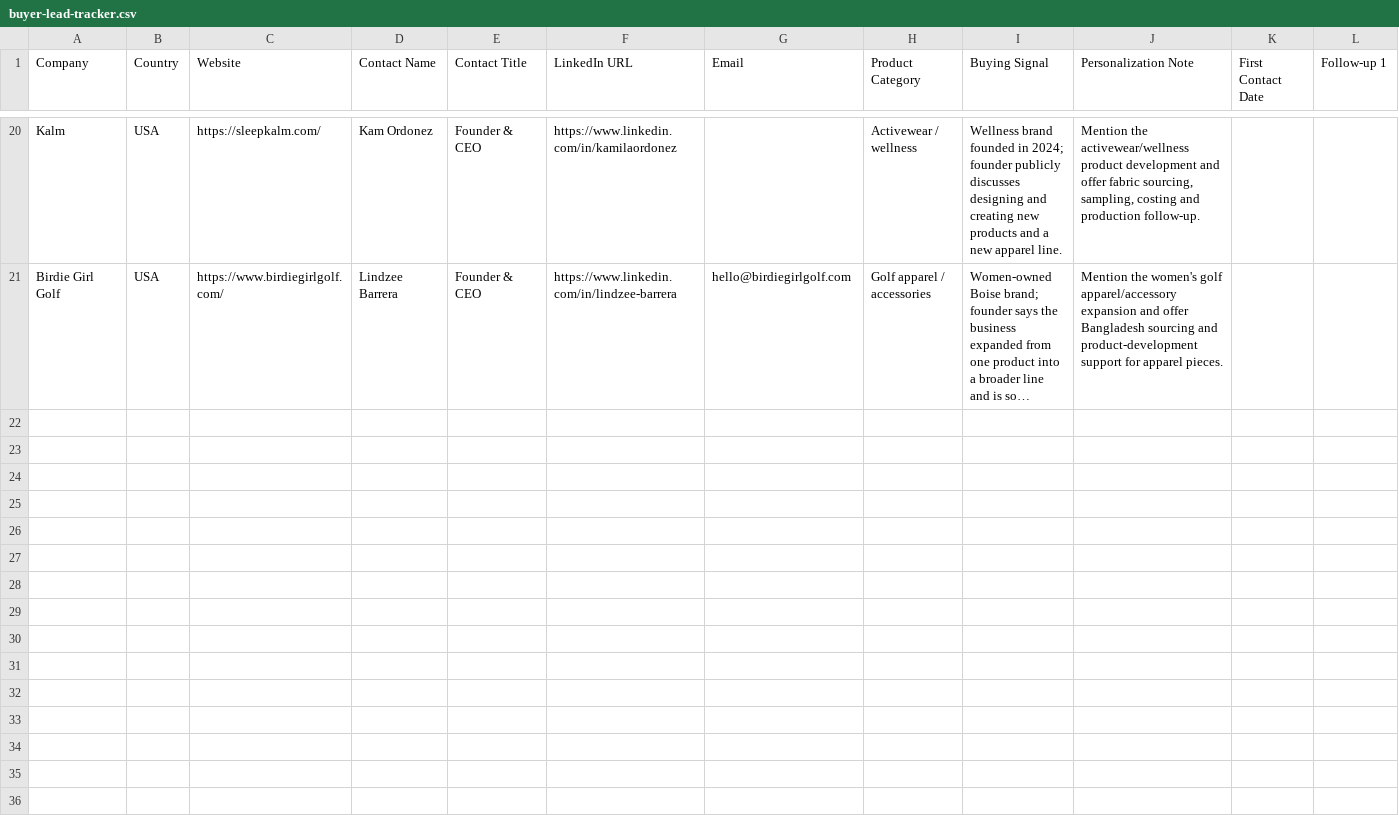
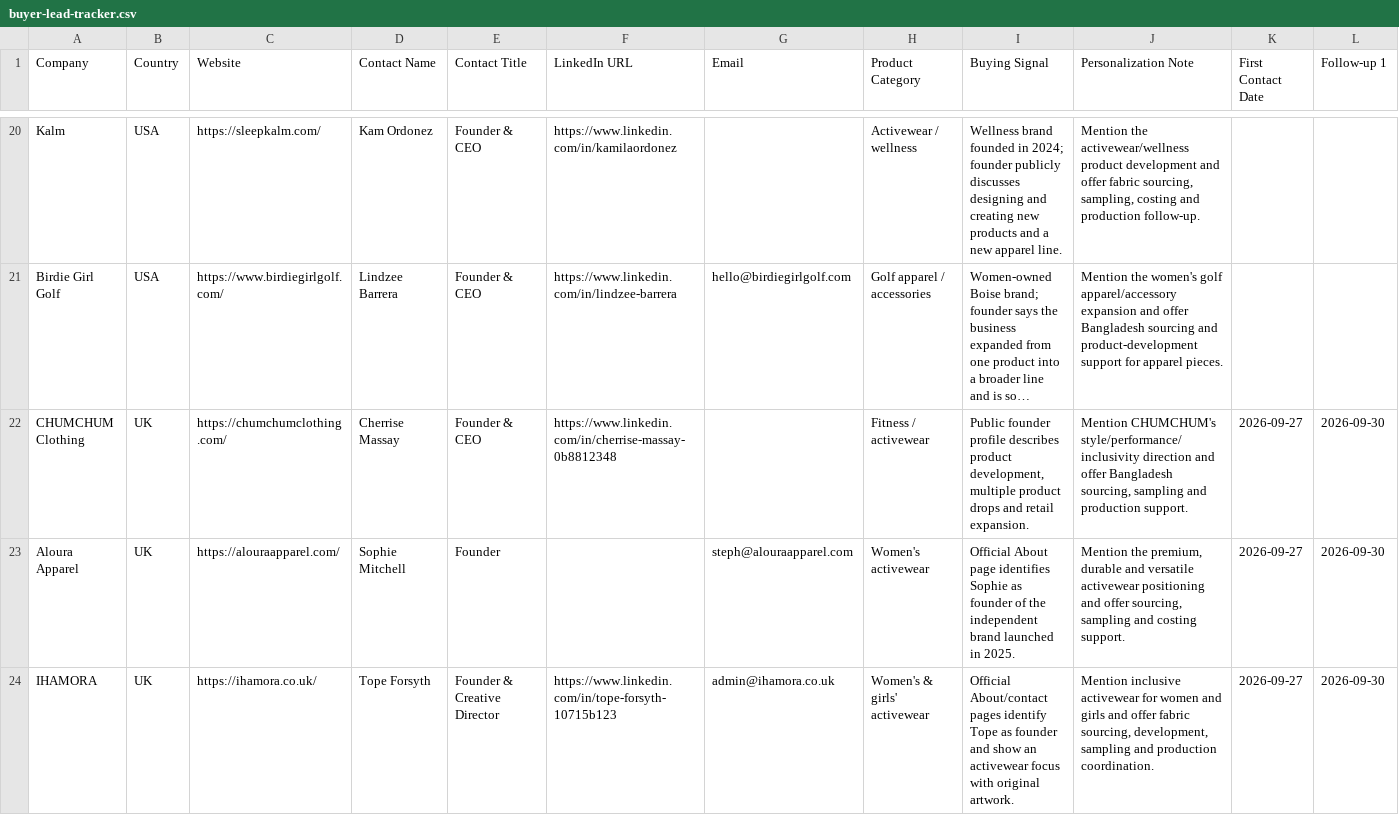
Before and after one commit to bolsum/bolsum.github.io, a CSV file: buyer-lead-tracker.csv, drawn as a sheet; only a part is shown, gaps mark what is left out; long unchanged cells end in …; rows hold the shown columns only; the diff covers the shown part only; the diff names each change by its address in the sheet, - before the commit and + after, or states it on an @@ line.

Commit message:
Update buyer tracker: mark outreach 1-25 contacted

```diff
--- a/buyer-lead-tracker.csv
+++ b/buyer-lead-tracker.csv
+row 22: CHUMCHUM Clothing | UK | https://chumchumclothing.com/ | Cherrise Massay | Founder & CEO | https://www.linkedin.com/in/cherrise-massay-0b8812348 |  | Fitness / activewear | Public founder profile describes product development, multiple product drops and retail expansion. | Mention CHUMCHUM's style/performance/inclusivity direction and offer Bangladesh sourcing, sampling and production support. | 2026-09-27 | 2026-09-30
+row 23: Aloura Apparel | UK | https://alouraapparel.com/ | Sophie Mitchell | Founder |  | steph@alouraapparel.com | Women's activewear | Official About page identifies Sophie as founder of the independent brand launched in 2025. | Mention the premium, durable and versatile activewear positioning and offer sourcing, sampling and costing support. | 2026-09-27 | 2026-09-30
+row 24: IHAMORA | UK | https://ihamora.co.uk/ | Tope Forsyth | Founder & Creative Director | https://www.linkedin.com/in/tope-forsyth-10715b123 | admin@ihamora.co.uk | Women's & girls' activewear | Official About/contact pages identify Tope as founder and show an activewear focus with original artwork. | Mention inclusive activewear for women and girls and offer fabric sourcing, development, sampling and production coordination. | 2026-09-27 | 2026-09-30
```
Also changed, not shown: 2 added rows elsewhere in this file.
